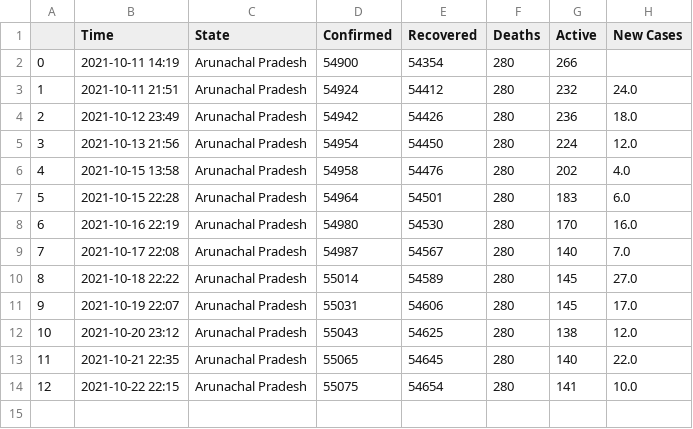
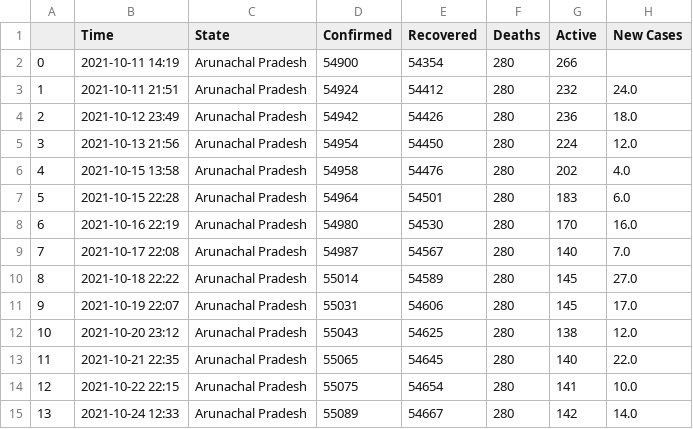
Before and after one commit to dakkshesh07/Covid19_India_Data, a CSV file: Arunachal Pradesh/data-Arunachal Pradesh.csv, drawn as a sheet; the diff names each change by its address in the sheet, - before the commit and + after, or states it on an @@ line.

```diff
--- a/Arunachal Pradesh/data-Arunachal Pradesh.csv
+++ b/Arunachal Pradesh/data-Arunachal Pradesh.csv
+row 15: 13 | 2021-10-24 12:33 | Arunachal Pradesh | 55089 | 54667 | 280 | 142 | 14.0
```
Also changed, not shown: Chhattisgarh/data-Chhattisgarh.csv, Jharkhand/data-Jharkhand.csv, 8 other files.
